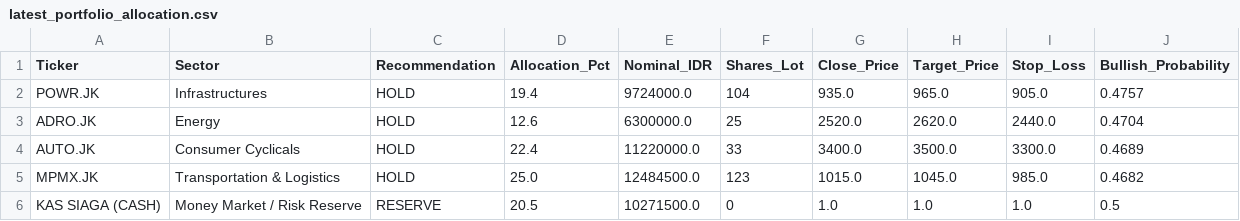
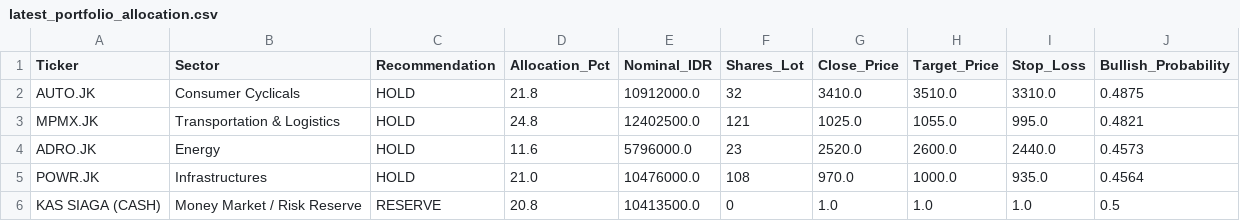
Before and after one commit to sekarwidhastri/stock-market-recommendation, a CSV file: data/processed/latest_portfolio_allocation.csv, drawn as a sheet.

```diff
--- a/data/processed/latest_portfolio_allocation.csv
+++ b/data/processed/latest_portfolio_allocation.csv
@@ -1,6 +1,6 @@
 Ticker,Sector,Recommendation,Allocation_Pct,Nominal_IDR,Shares_Lot,Close_Price,Target_Price,Stop_Loss,Bullish_Probability
-POWR.JK,Infrastructures,HOLD,19.4,9724000.0,104,935.0,965.0,905.0,0.4757
-ADRO.JK,Energy,HOLD,12.6,6300000.0,25,2520.0,2620.0,2440.0,0.4704
-AUTO.JK,Consumer Cyclicals,HOLD,22.4,11220000.0,33,3400.0,3500.0,3300.0,0.4689
-MPMX.JK,Transportation & Logistics,HOLD,25.0,12484500.0,123,1015.0,1045.0,985.0,0.4682
-KAS SIAGA (CASH),Money Market / Risk Reserve,RESERVE,20.5,10271500.0,0,1.0,1.0,1.0,0.5
+AUTO.JK,Consumer Cyclicals,HOLD,21.8,10912000.0,32,3410.0,3510.0,3310.0,0.4875
+MPMX.JK,Transportation & Logistics,HOLD,24.8,12402500.0,121,1025.0,1055.0,995.0,0.4821
+ADRO.JK,Energy,HOLD,11.6,5796000.0,23,2520.0,2600.0,2440.0,0.4573
+POWR.JK,Infrastructures,HOLD,21.0,10476000.0,108,970.0,1000.0,935.0,0.4564
+KAS SIAGA (CASH),Money Market / Risk Reserve,RESERVE,20.8,10413500.0,0,1.0,1.0,1.0,0.5
```
Also changed, not shown: data/processed/advanced_quant_metrics.csv, data/processed/latest_alpha_recommendations_dividend.csv, 10 other files.
